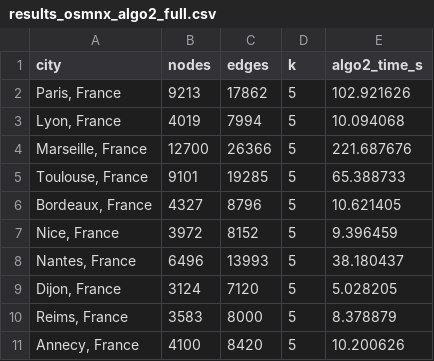
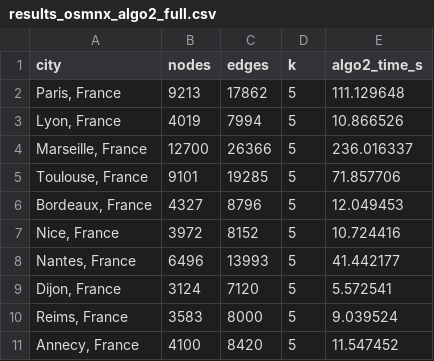
Before and after one commit to MassinS/Projet_AAGA, a CSV file: results/results_osmnx_algo2_full.csv, drawn as a sheet.

```diff
--- a/results/results_osmnx_algo2_full.csv
+++ b/results/results_osmnx_algo2_full.csv
@@ -1,11 +1,11 @@
 city,nodes,edges,k,algo2_time_s
-"Paris, France",9213,17862,5,102.921626
-"Lyon, France",4019,7994,5,10.094068
-"Marseille, France",12700,26366,5,221.687676
-"Toulouse, France",9101,19285,5,65.388733
-"Bordeaux, France",4327,8796,5,10.621405
-"Nice, France",3972,8152,5,9.396459
-"Nantes, France",6496,13993,5,38.180437
-"Dijon, France",3124,7120,5,5.028205
-"Reims, France",3583,8000,5,8.378879
-"Annecy, France",4100,8420,5,10.200626
+"Paris, France",9213,17862,5,111.129648
+"Lyon, France",4019,7994,5,10.866526
+"Marseille, France",12700,26366,5,236.016337
+"Toulouse, France",9101,19285,5,71.857706
+"Bordeaux, France",4327,8796,5,12.049453
+"Nice, France",3972,8152,5,10.724416
+"Nantes, France",6496,13993,5,41.442177
+"Dijon, France",3124,7120,5,5.572541
+"Reims, France",3583,8000,5,9.039524
+"Annecy, France",4100,8420,5,11.547452
```
Also changed, not shown: resultat_comparaison/resume_no_oriented.csv, resultat_comparaison/resume_oriented.csv, 39 other files.
